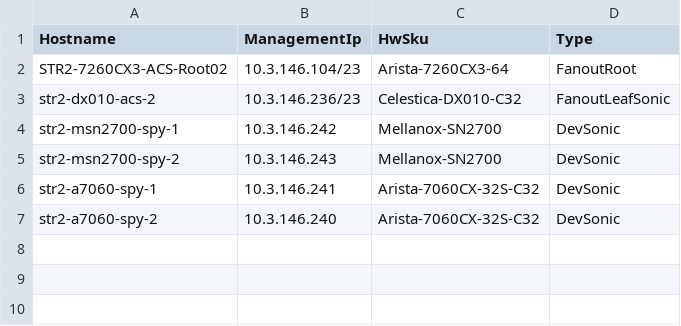
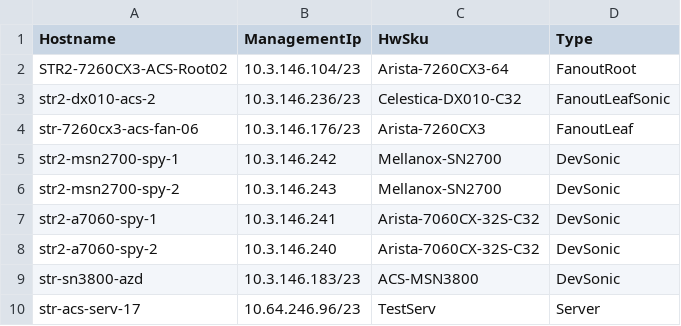
Before and after one commit to neethajohn/sonic-mgmt, a CSV file: ansible/files/sonic_str2_devices.csv, drawn as a sheet; the diff names each change by its address in the sheet, - before the commit and + after, or states it on an @@ line.

```diff
--- a/ansible/files/sonic_str2_devices.csv
+++ b/ansible/files/sonic_str2_devices.csv
+row 4: str-7260cx3-acs-fan-06 | 10.3.146.176/23 | Arista-7260CX3 | FanoutLeaf
+row 9: str-sn3800-azd | 10.3.146.183/23 | ACS-MSN3800 | DevSonic
+row 10: str-acs-serv-17 | 10.64.246.96/23 | TestServ | Server
```
Also changed, not shown: ansible/files/sonic_str2_links.csv, ansible/testbed.csv, 3 other files.
